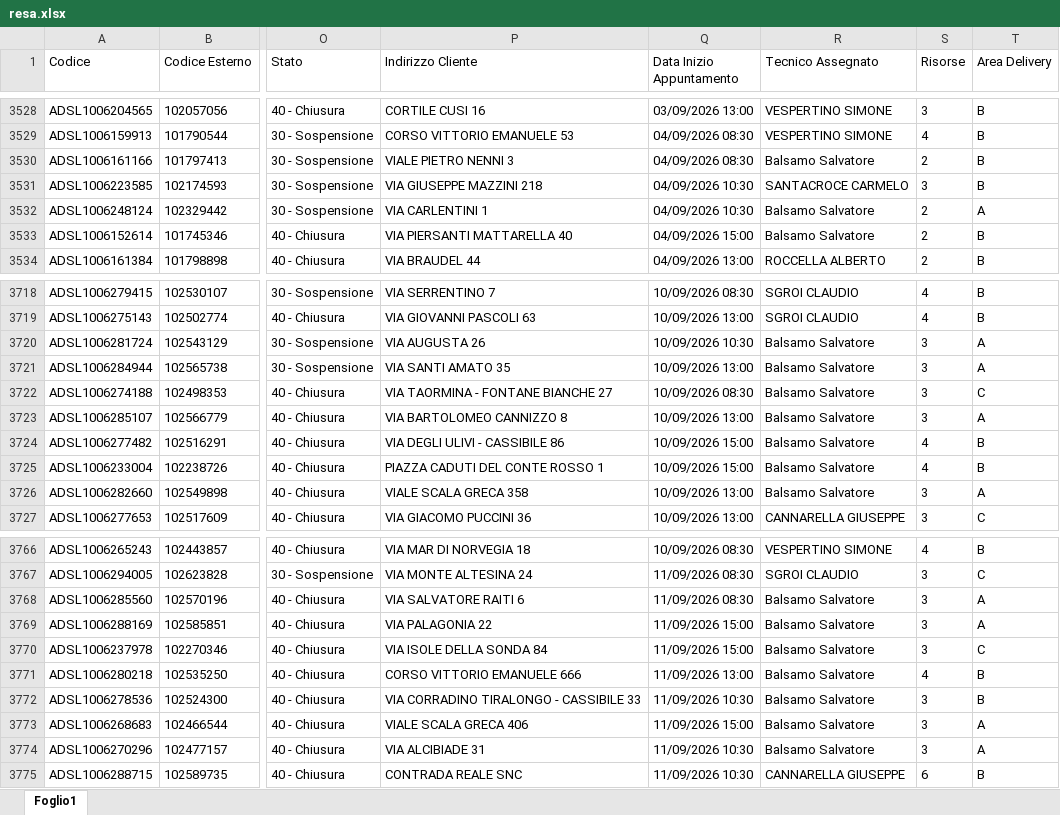
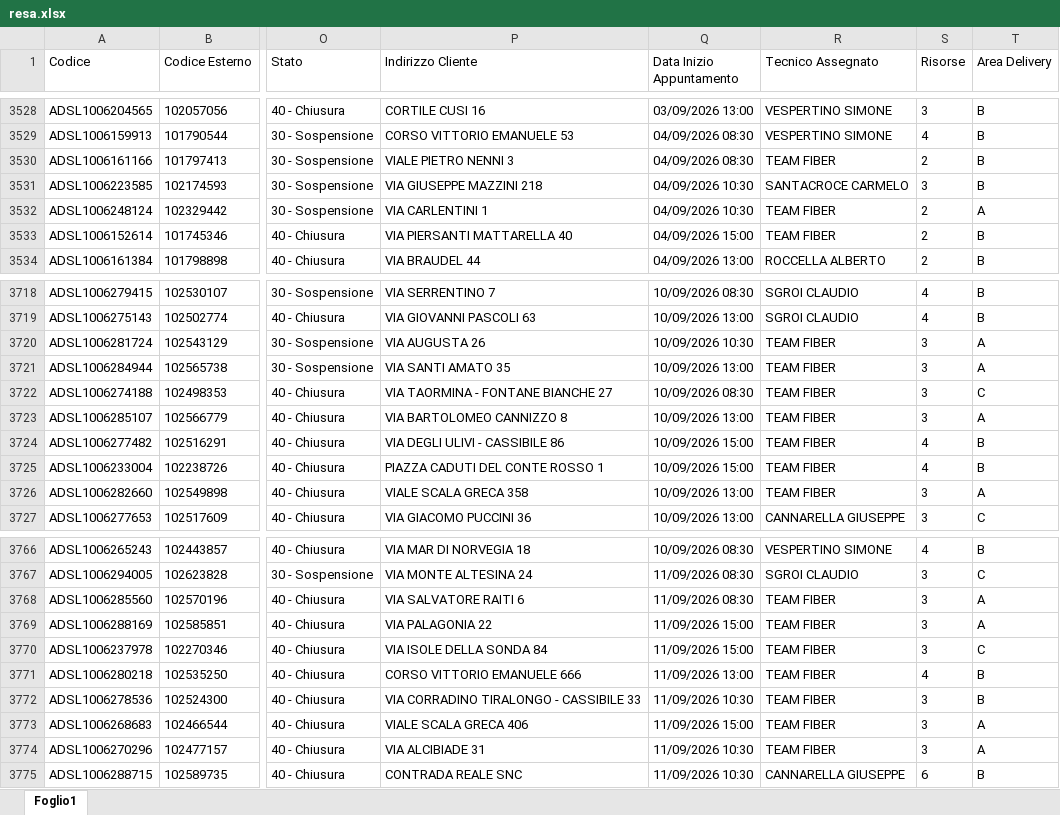
Before and after one commit to lbianco11197/Avanzamento-Delivery, an Excel workbook: resa.xlsx, sheet Foglio1, drawn as a sheet; only a part is shown, gaps mark what is left out; values as stored, in another font and other column widths than the file's, no borders; the diff covers the shown part only; the diff names each change by its address in the sheet, - before the commit and + after, or states it on an @@ line.

```diff
--- a/resa.xlsx (sheet Foglio1)
+++ b/resa.xlsx (sheet Foglio1)
-R3530 (Tecnico Assegnato): Balsamo Salvatore
+R3530 (Tecnico Assegnato): TEAM FIBER
-R3532:R3533 (Tecnico Assegnato): Balsamo Salvatore
+R3532:R3533 (Tecnico Assegnato): TEAM FIBER
-R3720:R3726 (Tecnico Assegnato): Balsamo Salvatore
+R3720:R3726 (Tecnico Assegnato): TEAM FIBER
-R3768:R3774 (Tecnico Assegnato): Balsamo Salvatore
+R3768:R3774 (Tecnico Assegnato): TEAM FIBER
```
Also changed, not shown: 38 added rows and 4 edited cells elsewhere in this sheet.
